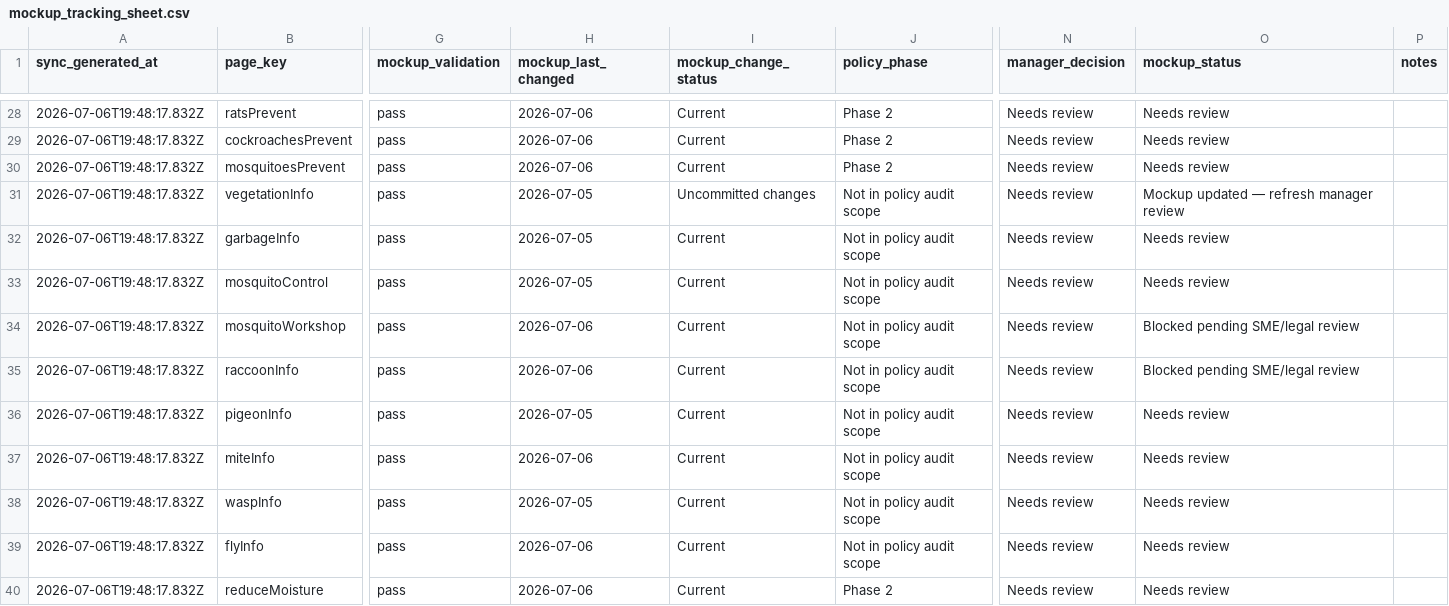
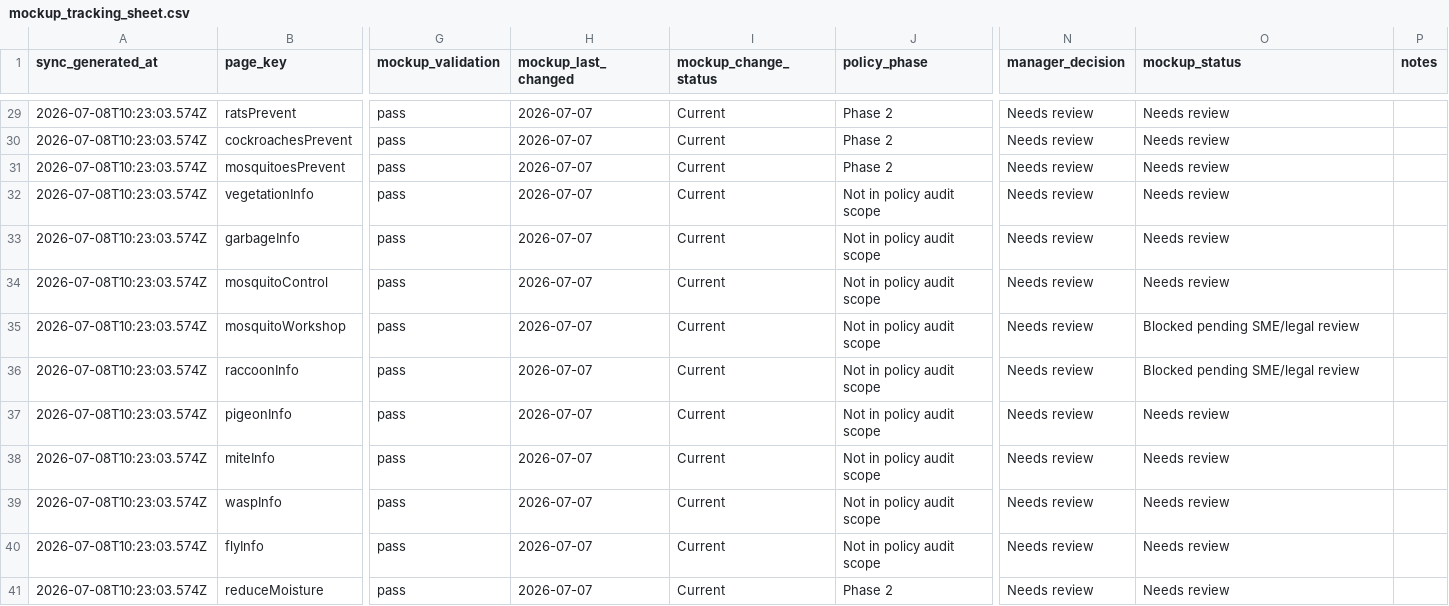
Before and after one commit to ohdaveed/HHVC_manager_review_current_tool_package, a CSV file: review/mockup_tracking_sheet.csv, drawn as a sheet; only a part is shown, gaps mark what is left out; addresses are those after the commit; the diff covers the shown part only; the diff names each change by its address in the sheet, - before the commit and + after, or states it on an @@ line.

```diff
--- a/review/mockup_tracking_sheet.csv
+++ b/review/mockup_tracking_sheet.csv
-A29:A41 (sync_generated_at): 2026-07-06T19:48:17.832Z
+A29:A41 (sync_generated_at): 2026-07-08T10:23:03.574Z
-H29:H31 (mockup_last_changed): 2026-07-06
+H29:H31 (mockup_last_changed): 2026-07-07
-H32:H34 (mockup_last_changed): 2026-07-05
+H32:H34 (mockup_last_changed): 2026-07-07
-I32 (mockup_change_status): Uncommitted changes
+I32 (mockup_change_status): Current
-O32 (mockup_status): Mockup updated — refresh manager review
+O32 (mockup_status): Needs review
-H35:H36 (mockup_last_changed): 2026-07-06
+H35:H36 (mockup_last_changed): 2026-07-07
-H37 (mockup_last_changed): 2026-07-05
+H37 (mockup_last_changed): 2026-07-07
-H38 (mockup_last_changed): 2026-07-06
+H38 (mockup_last_changed): 2026-07-07
-H39 (mockup_last_changed): 2026-07-05
+H39 (mockup_last_changed): 2026-07-07
-H40:H41 (mockup_last_changed): 2026-07-06
+H40:H41 (mockup_last_changed): 2026-07-07
```
Also changed, not shown: 1 added row and 70 edited cells elsewhere in this file, review/manager_decision_log.csv, review/page_approval_checklist.csv.
